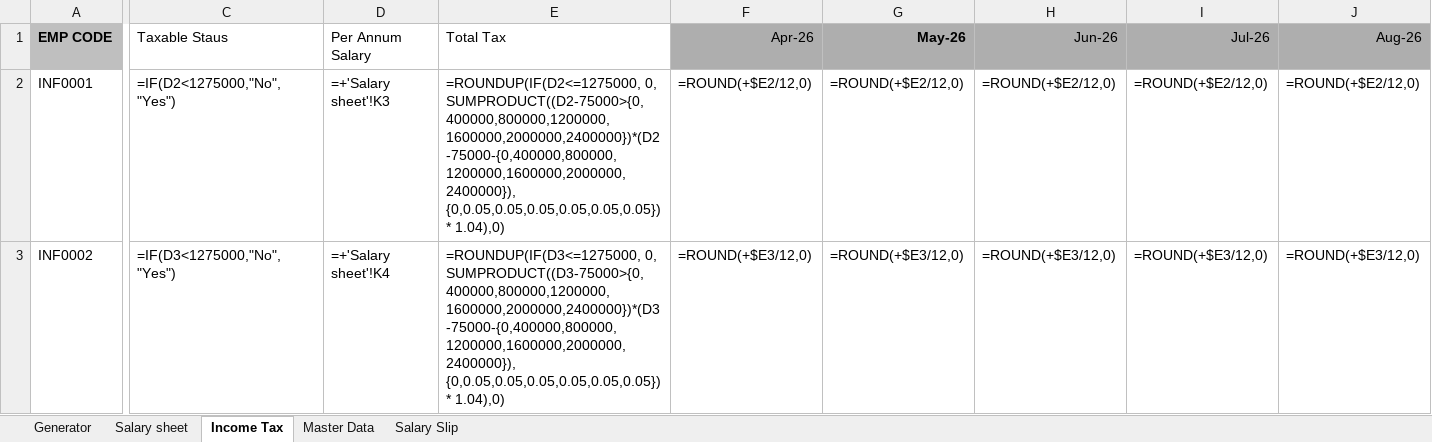
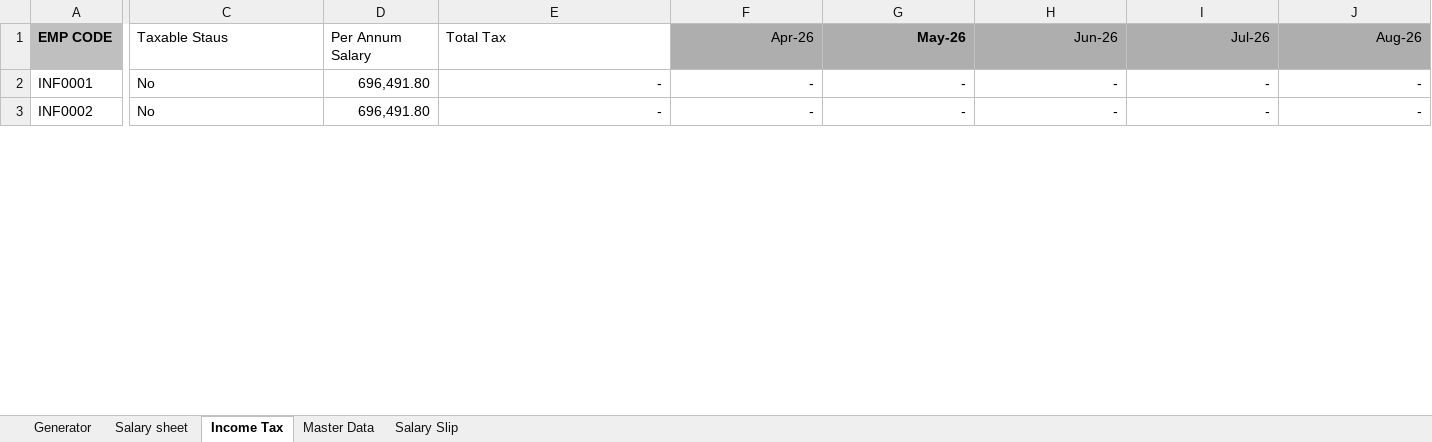
Before and after one commit to shrikant2891-coder/Automation, an Excel workbook: Automatic_Salary_Slip_Final_V3.xlsm, sheet Income Tax, drawn as a sheet; only a part is shown, gaps mark what is left out; values as stored, in another font and other column widths than the file's, no borders; formulas without a stored value are shown as written; 1 other sheet too large or unreadable and not compared; the diff covers the shown part only; the diff names each change by its address in the sheet, - before the commit and + after, or states it on an @@ line.

```diff
--- a/Automatic_Salary_Slip_Final_V3.xlsm (sheet Income Tax)
+++ b/Automatic_Salary_Slip_Final_V3.xlsm (sheet Income Tax)
-C2 (Taxable Staus): =IF(D2<1275000,"No","Yes")
+C2 (Taxable Staus): No
-D2 (Per Annum Salary): =+'Salary sheet'!K3
+D2 (Per Annum Salary): 696,491.80
-E2 (Total Tax): =ROUNDUP(IF(D2<=1275000, 0, SUMPRODUCT((D2-75000>{0,400000,800000,1200000,1600000,2000000,2400000})*(D2-75000-{0,400000,800000,1200000,1600000,2000000,2400000}), {0,0.05,0.05,0.05,0.05,0.05,0.05}) * 1.04),0)
+E2 (Total Tax): -
-F2 (Apr-26): =ROUND(+$E2/12,0)
+F2 (Apr-26): -
-G2 (May-26): =ROUND(+$E2/12,0)
+G2 (May-26): -
-H2 (Jun-26): =ROUND(+$E2/12,0)
+H2 (Jun-26): -
-I2 (Jul-26): =ROUND(+$E2/12,0)
+I2 (Jul-26): -
-J2 (Aug-26): =ROUND(+$E2/12,0)
+J2 (Aug-26): -
-C3 (Taxable Staus): =IF(D3<1275000,"No","Yes")
+C3 (Taxable Staus): No
-D3 (Per Annum Salary): =+'Salary sheet'!K4
+D3 (Per Annum Salary): 696,491.80
-E3 (Total Tax): =ROUNDUP(IF(D3<=1275000, 0, SUMPRODUCT((D3-75000>{0,400000,800000,1200000,1600000,2000000,2400000})*(D3-75000-{0,400000,800000,1200000,1600000,2000000,2400000}), {0,0.05,0.05,0.05,0.05,0.05,0.05}) * 1.04),0)
+E3 (Total Tax): -
-F3 (Apr-26): =ROUND(+$E3/12,0)
+F3 (Apr-26): -
-G3 (May-26): =ROUND(+$E3/12,0)
+G3 (May-26): -
-H3 (Jun-26): =ROUND(+$E3/12,0)
+H3 (Jun-26): -
-I3 (Jul-26): =ROUND(+$E3/12,0)
+I3 (Jul-26): -
-J3 (Aug-26): =ROUND(+$E3/12,0)
+J3 (Aug-26): -
```
Also changed, not shown: 498 edited cells elsewhere in this sheet, sheet Master Data, sheet Salary sheet, hidden cells.
